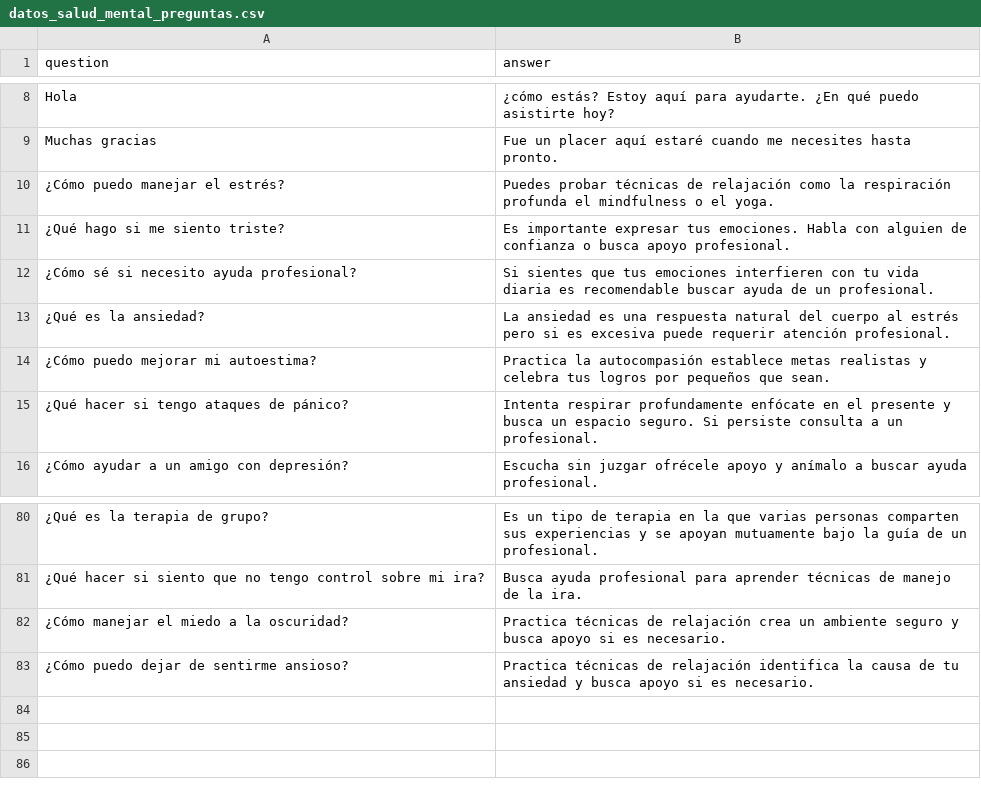
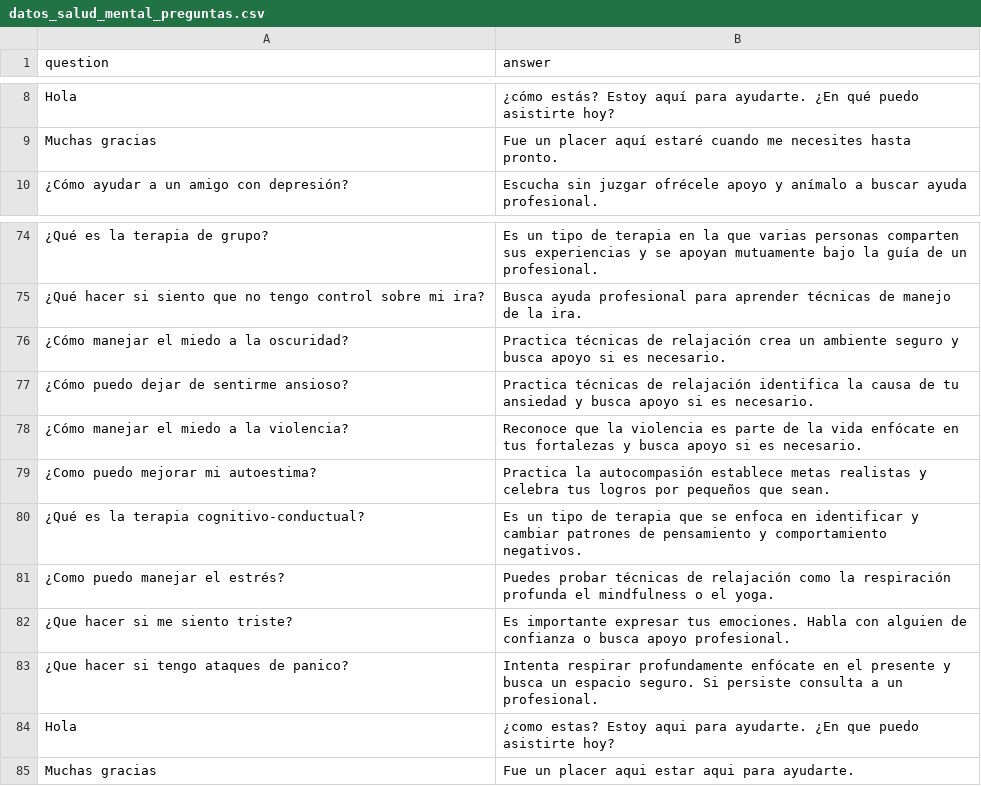
Before and after one commit to jpvalenc1982/MeBot, a CSV file: datos_salud_mental_preguntas.csv, drawn as a sheet; only a part is shown, gaps mark what is left out.

Commit message:
Actualización preguntas y respuestas csv

```diff
--- a/datos_salud_mental_preguntas.csv
+++ b/datos_salud_mental_preguntas.csv
@@ -9,8 +9,2 @@ Hola, ¿cómo estás? Estoy aquí para ayudarte. ¿En qué puedo asistirte hoy?
 Muchas gracias, Fue un placer aquí estaré cuando me necesites hasta pronto.
-¿Cómo puedo manejar el estrés?,Puedes probar técnicas de relajación como la respiración profunda el mindfulness o el yoga.
-¿Qué hago si me siento triste?,Es importante expresar tus emociones. Habla con alguien de confianza o busca apoyo profesional.
-¿Cómo sé si necesito ayuda profesional?,Si sientes que tus emociones interfieren con tu vida diaria es recomendable buscar ayuda de un profesional.
-¿Qué es la ansiedad?,La ansiedad es una respuesta natural del cuerpo al estrés pero si es excesiva puede requerir atención profesional.
-¿Cómo puedo mejorar mi autoestima?,Practica la autocompasión establece metas realistas y celebra tus logros por pequeños que sean.
-¿Qué hacer si tengo ataques de pánico?,Intenta respirar profundamente enfócate en el presente y busca un espacio seguro. Si persiste consulta a un profesional.
 ¿Cómo ayudar a un amigo con depresión?,Escucha sin juzgar ofrécele apoyo y anímalo a buscar ayuda profesional.
@@ -83 +77,9 @@ Muchas gracias, Fue un placer aquí estaré cuando me necesites hasta pronto.
 ¿Cómo puedo dejar de sentirme ansioso?,Practica técnicas de relajación identifica la causa de tu ansiedad y busca apoyo si es necesario.
+¿Cómo manejar el miedo a la violencia?,Reconoce que la violencia es parte de la vida enfócate en tus fortalezas y busca apoyo si es necesario.
+¿Como puedo mejorar mi autoestima?,Practica la autocompasión establece metas realistas y celebra tus logros por pequeños que sean.
+¿Qué es la terapia cognitivo-conductual?,Es un tipo de terapia que se enfoca en identificar y cambiar patrones de pensamiento y comportamiento negativos.
+¿Como puedo manejar el estrés?,Puedes probar técnicas de relajación como la respiración profunda el mindfulness o el yoga.
+¿Que hacer si me siento triste?,Es importante expresar tus emociones. Habla con alguien de confianza o busca apoyo profesional.
+¿Que hacer si tengo ataques de panico?,Intenta respirar profundamente enfócate en el presente y busca un espacio seguro. Si persiste consulta a un profesional.
+Hola, ¿como estas? Estoy aqui para ayudarte. ¿En que puedo asistirte hoy?
+Muchas gracias, Fue un placer aqui estar aqui para ayudarte.
```
